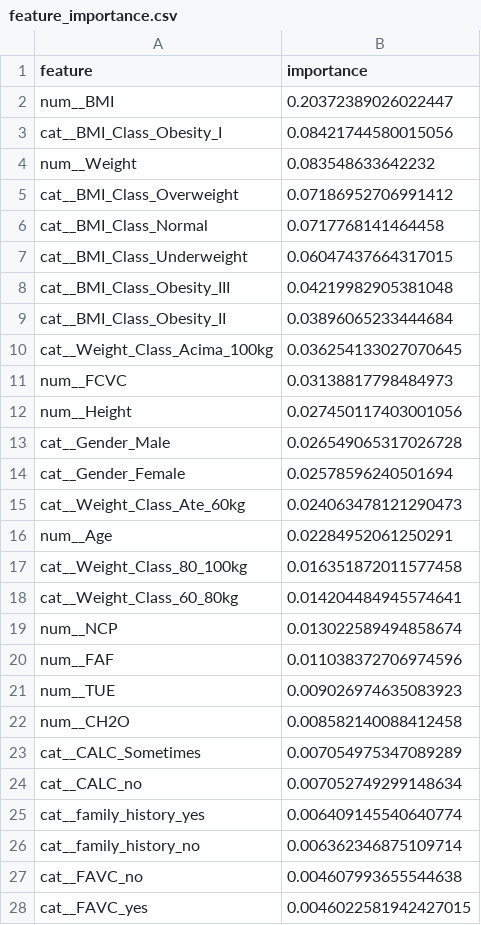
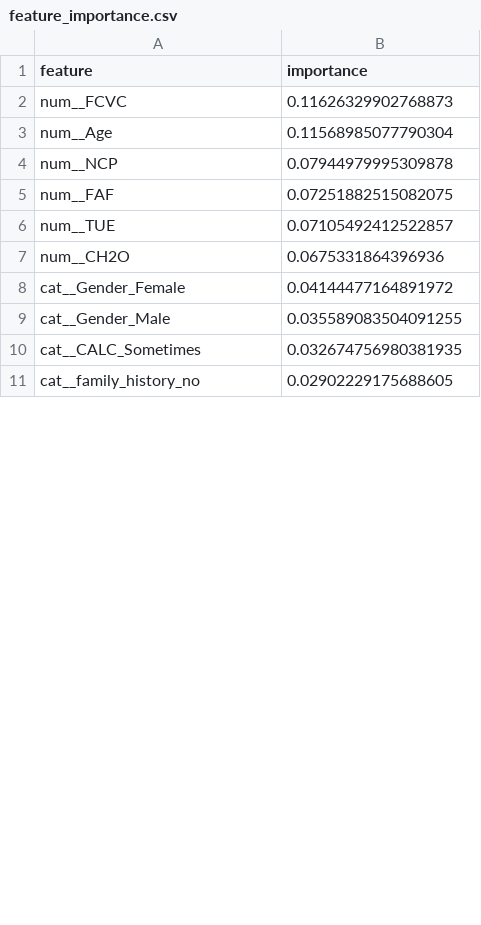
Before and after one commit to ketystudent/Tech-Challenge---obesity-risk-predictor, a CSV file: reports/model_results/feature_importance.csv, drawn as a sheet; only a part is shown; the diff covers the shown part only.

Commit message:
Adota modelo preventivo e amplia analise clinica

```diff
--- a/reports/model_results/feature_importance.csv
+++ b/reports/model_results/feature_importance.csv
@@ -1,28 +1,11 @@
 feature,importance
-num__BMI,0.20372389026022447
-cat__BMI_Class_Obesity_I,0.08421744580015056
-num__Weight,0.083548633642232
-cat__BMI_Class_Overweight,0.07186952706991412
-cat__BMI_Class_Normal,0.0717768141464458
-cat__BMI_Class_Underweight,0.06047437664317015
-cat__BMI_Class_Obesity_III,0.04219982905381048
-cat__BMI_Class_Obesity_II,0.03896065233444684
-cat__Weight_Class_Acima_100kg,0.036254133027070645
-num__FCVC,0.03138817798484973
-num__Height,0.027450117403001056
-cat__Gender_Male,0.026549065317026728
-cat__Gender_Female,0.02578596240501694
-cat__Weight_Class_Ate_60kg,0.024063478121290473
-num__Age,0.02284952061250291
-cat__Weight_Class_80_100kg,0.016351872011577458
-cat__Weight_Class_60_80kg,0.014204484945574641
-num__NCP,0.013022589494858674
-num__FAF,0.011038372706974596
-num__TUE,0.009026974635083923
-num__CH2O,0.008582140088412458
-cat__CALC_Sometimes,0.007054975347089289
-cat__CALC_no,0.007052749299148634
-cat__family_history_yes,0.006409145540640774
-cat__family_history_no,0.006362346875109714
-cat__FAVC_no,0.004607993655544638
-cat__FAVC_yes,0.0046022581942427015
+num__FCVC,0.11626329902768873
+num__Age,0.11568985077790304
+num__NCP,0.07944979995309878
+num__FAF,0.07251882515082075
+num__TUE,0.07105492412522857
+num__CH2O,0.0675331864396936
+cat__Gender_Female,0.04144477164891972
+cat__Gender_Male,0.035589083504091255
+cat__CALC_Sometimes,0.032674756980381935
+cat__family_history_no,0.02902229175688605
```
Also changed, not shown: 15 added rows, 11 removed rows and 14 edited cells elsewhere in this file, reports/model_results/classification_report.csv, reports/model_results/permutation_importance.csv, 21 other files.
